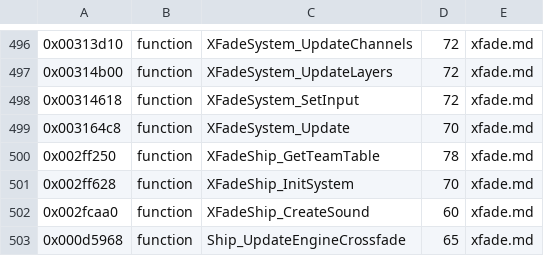
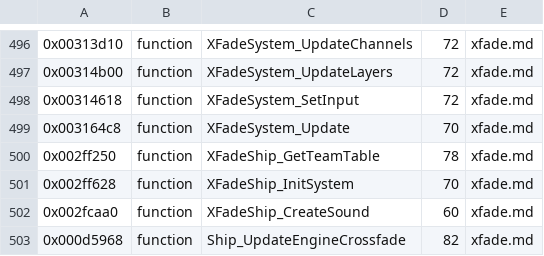
Before and after one commit to topaxi/OpenAntiGrav, a TSV file: docs/ghidra/functions/ps3-hdfury-eu/names.tsv, drawn as a sheet; only a part is shown, gaps mark what is left out.

```diff
--- a/docs/ghidra/functions/ps3-hdfury-eu/names.tsv
+++ b/docs/ghidra/functions/ps3-hdfury-eu/names.tsv
@@ -502,2 +502,2 @@
 0x002fcaa0	function	XFadeShip_CreateSound	60	xfade.md
-0x000d5968	function	Ship_UpdateEngineCrossfade	65	xfade.md
+0x000d5968	function	Ship_UpdateEngineCrossfade	82	xfade.md
```
Also changed, not shown: 6 other files.
